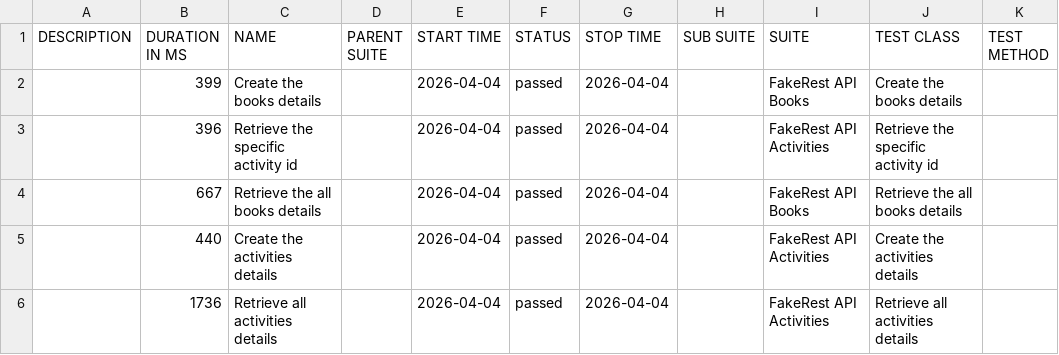
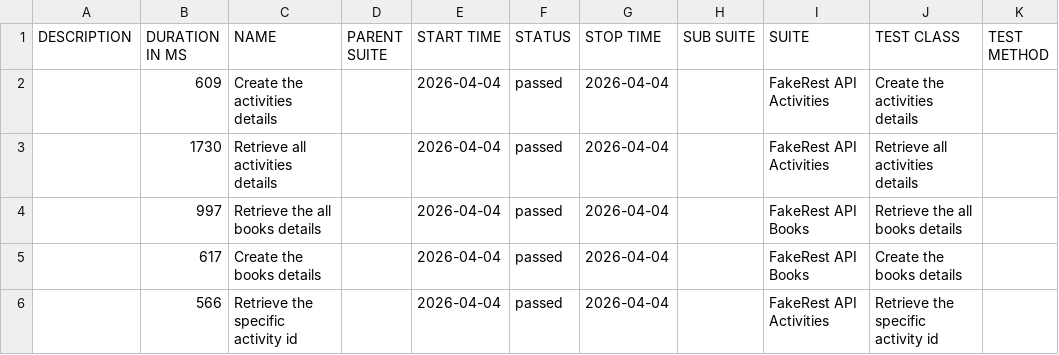
Before and after one commit to BalajiRamudu/API_Testing_Practice, a CSV file: data/suites.csv, drawn as a sheet.

```diff
--- a/data/suites.csv
+++ b/data/suites.csv
@@ -1,6 +1,6 @@
 "DESCRIPTION","DURATION IN MS","NAME","PARENT SUITE","START TIME","STATUS","STOP TIME","SUB SUITE","SUITE","TEST CLASS","TEST METHOD"
-"","399","Create the books details","","2026-04-04","passed","2026-04-04","","FakeRest API Books","Create the books details",""
-"","396","Retrieve the specific activity id","","2026-04-04","passed","2026-04-04","","FakeRest API Activities","Retrieve the specific activity id",""
-"","667","Retrieve the all books details","","2026-04-04","passed","2026-04-04","","FakeRest API Books","Retrieve the all books details",""
-"","440","Create the activities details","","2026-04-04","passed","2026-04-04","","FakeRest API Activities","Create the activities details",""
-"","1736","Retrieve all activities details","","2026-04-04","passed","2026-04-04","","FakeRest API Activities","Retrieve all activities details",""
+"","609","Create the activities details","","2026-04-04","passed","2026-04-04","","FakeRest API Activities","Create the activities details",""
+"","1730","Retrieve all activities details","","2026-04-04","passed","2026-04-04","","FakeRest API Activities","Retrieve all activities details",""
+"","997","Retrieve the all books details","","2026-04-04","passed","2026-04-04","","FakeRest API Books","Retrieve the all books details",""
+"","617","Create the books details","","2026-04-04","passed","2026-04-04","","FakeRest API Books","Create the books details",""
+"","566","Retrieve the specific activity id","","2026-04-04","passed","2026-04-04","","FakeRest API Activities","Retrieve the specific activity id",""
```
Also changed, not shown: data/behaviors.csv, 24 other files.
